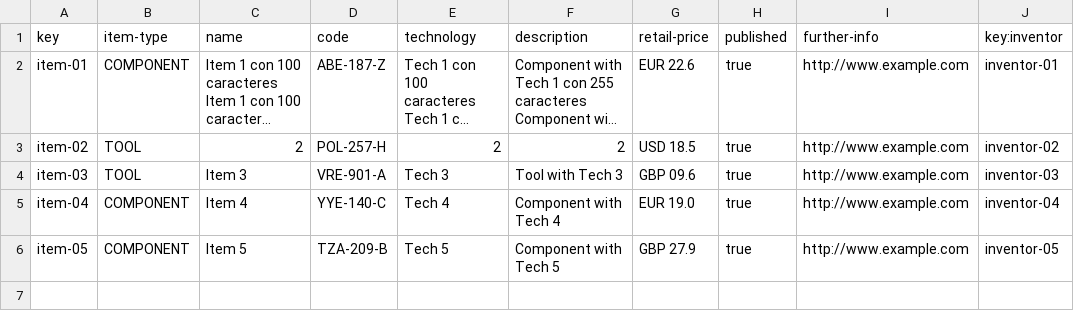
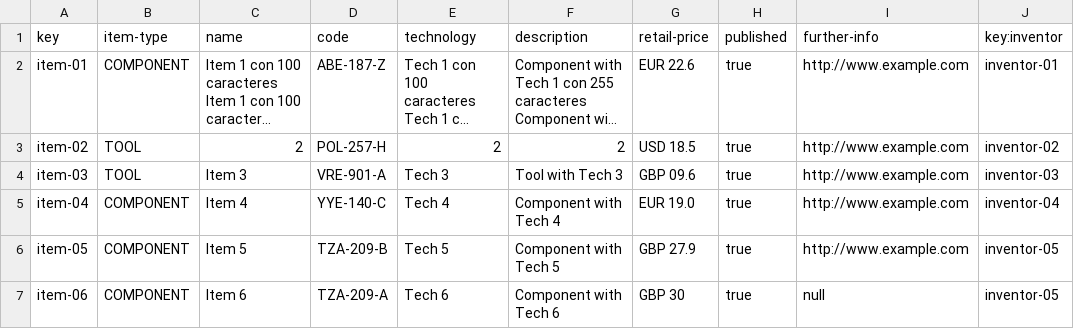
Before and after one commit to adrleogom/Acme-One, a CSV file: src/main/webapp/WEB-INF/resources/sample-data/item.csv, drawn as a sheet; long unchanged cells end in …; the diff names each change by its address in the sheet, - before the commit and + after, or states it on an @@ line.

```diff
--- a/src/main/webapp/WEB-INF/resources/sample-data/item.csv
+++ b/src/main/webapp/WEB-INF/resources/sample-data/item.csv
+row 7: item-06 | COMPONENT | Item 6 | TZA-209-A | Tech 6 | Component with Tech 6 | GBP 30 | true | null | inventor-05
```
Also changed, not shown: src/main/webapp/WEB-INF/resources/sample-data/announcement.csv, src/main/webapp/WEB-INF/resources/sample-data/chirp.csv, 4 other files.
